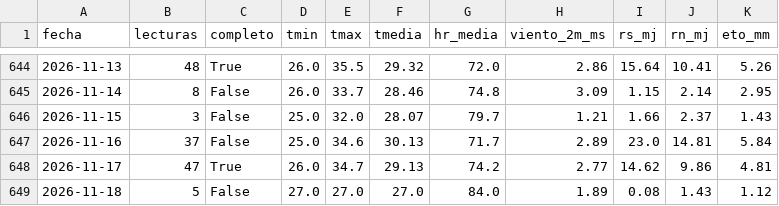
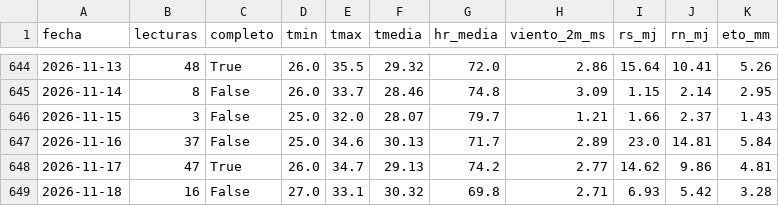
Before and after one commit to JosueValdiviezoS/Cecasp, a CSV file: data/diario.csv, drawn as a sheet; only a part is shown, gaps mark what is left out.

Commit message:
Nuevas lecturas

```diff
--- a/data/diario.csv
+++ b/data/diario.csv
@@ -648,2 +648,2 @@ fecha,lecturas,completo,tmin,tmax,tmedia,hr_media,viento_2m_ms,rs_mj,rn_mj,eto_m
 2026-11-17,47,True,26.0,34.7,29.13,74.2,2.77,14.62,9.86,4.81
-2026-11-18,5,False,27.0,27.0,27.0,84.0,1.89,0.08,1.43,1.12
+2026-11-18,16,False,27.0,33.1,30.32,69.8,2.71,6.93,5.42,3.28
```
Also changed, not shown: data/etc_diaria.csv, 2 other files.
